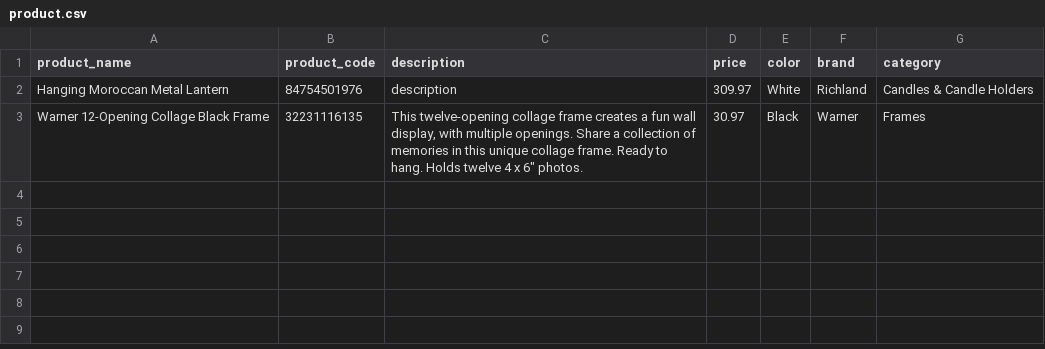
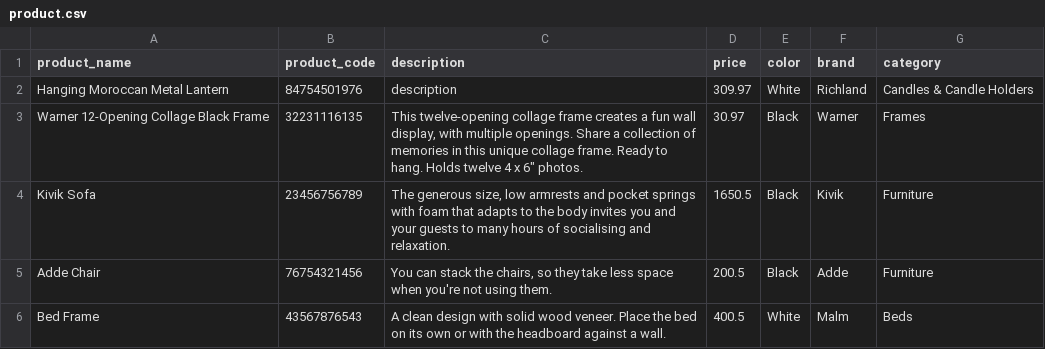
Before and after one commit to edaekeyilmazz/HomeDecor, a CSV file: public/uploads/product.csv, drawn as a sheet.

```diff
--- a/public/uploads/product.csv
+++ b/public/uploads/product.csv
@@ -3 +3,4 @@ Hanging Moroccan Metal Lantern,84754501976,description,309.97,White,Richland,Can
 Warner 12-Opening Collage Black Frame,32231116135,"This twelve-opening collage frame creates a fun wall display, with multiple openings. Share a collection of memories in this unique collage frame. Ready to hang. Holds twelve 4 x 6"" photos.",30.97,Black,Warner,Frames
+Kivik Sofa,23456756789,"The generous size, low armrests and pocket springs with foam that adapts to the body invites you and your guests to many hours of socialising and relaxation.",1650.5,Black,Kivik,Furniture
+Adde Chair,76754321456,"You can stack the chairs, so they take less space when you're not using them.",200.5,Black,Adde,Furniture
+Bed Frame,43567876543,A clean design with solid wood veneer. Place the bed on its own or with the headboard against a wall.,400.5,White,Malm,Beds
```
Also changed, not shown: public/uploads/store.csv, 2 other files.
